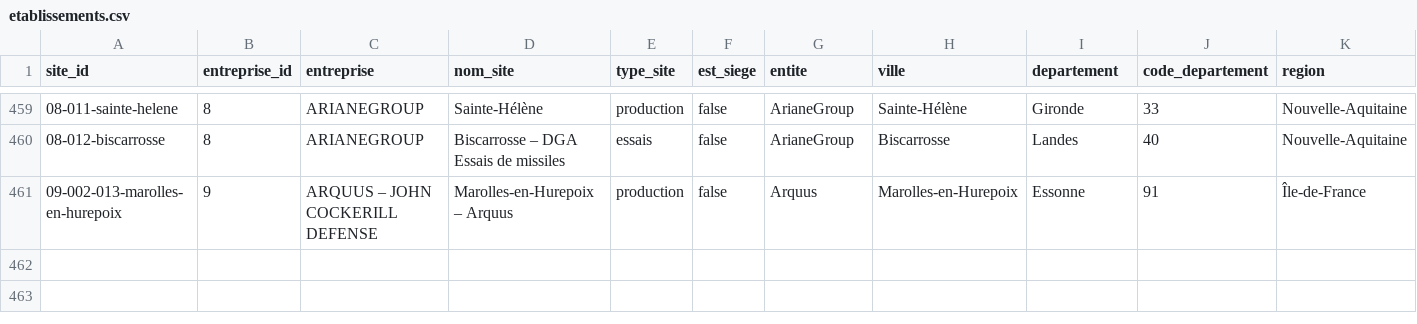
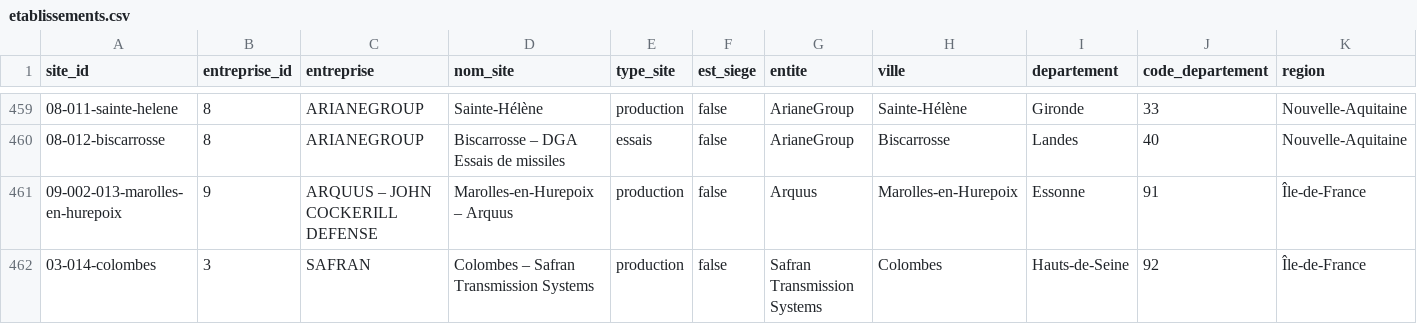
Before and after one commit to MaryleneH/Qqs_entreprises_BITD, a CSV file: data/etablissements.csv, drawn as a sheet; only a part is shown, gaps mark what is left out; rows hold the shown columns only; the diff names each change by its address in the sheet, - before the commit and + after, or states it on an @@ line.

```diff
--- a/data/etablissements.csv
+++ b/data/etablissements.csv
+row 462: 03-014-colombes | 3 | SAFRAN | Colombes – Safran Transmission Systems | production | false | Safran Transmission Systems | Colombes | Hauts-de-Seine | 92 | Île-de-France
```
Also changed, not shown: data/entreprises.csv, 1 other file.
